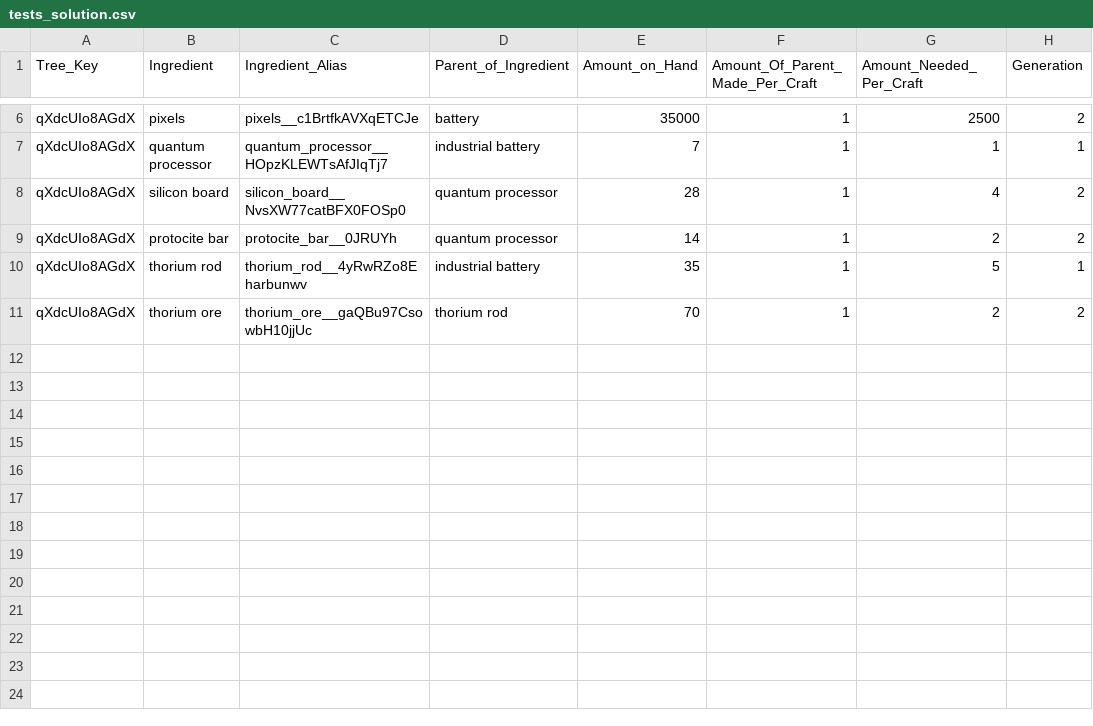
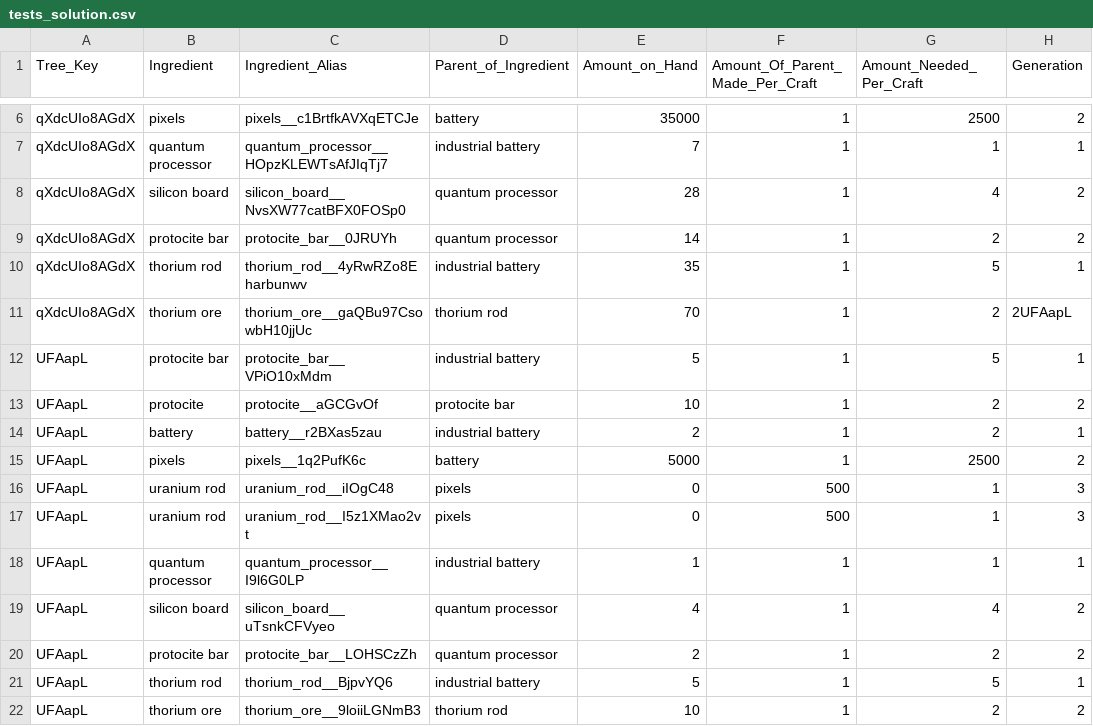
Before and after one commit to AzureVauban/Process-Map--Python-v2.0-, a CSV file: tests_solution.csv, drawn as a sheet; only a part is shown, gaps mark what is left out.

```diff
--- a/tests_solution.csv
+++ b/tests_solution.csv
@@ -10,2 +10,13 @@ qXdcUIo8AGdX,protocite bar,protocite_bar__0JRUYh,quantum processor,14,1,2,2
 qXdcUIo8AGdX,thorium rod,thorium_rod__4yRwRZo8Eharbunwv,industrial battery,35,1,5,1
-qXdcUIo8AGdX,thorium ore,thorium_ore__gaQBu97CsowbH10jjUc,thorium rod,70,1,2,2
+qXdcUIo8AGdX,thorium ore,thorium_ore__gaQBu97CsowbH10jjUc,thorium rod,70,1,2,2UFAapL
+UFAapL,protocite bar,protocite_bar__VPiO10xMdm,industrial battery,5,1,5,1
+UFAapL,protocite,protocite__aGCGvOf,protocite bar,10,1,2,2
+UFAapL,battery,battery__r2BXas5zau,industrial battery,2,1,2,1
+UFAapL,pixels,pixels__1q2PufK6c,battery,5000,1,2500,2
+UFAapL,uranium rod,uranium_rod__iIOgC48,pixels,0,500,1,3
+UFAapL,uranium rod,uranium_rod__I5z1XMao2vt,pixels,0,500,1,3
+UFAapL,quantum processor,quantum_processor__I9l6G0LP,industrial battery,1,1,1,1
+UFAapL,silicon board,silicon_board__uTsnkCFVyeo,quantum processor,4,1,4,2
+UFAapL,protocite bar,protocite_bar__LOHSCzZh,quantum processor,2,1,2,2
+UFAapL,thorium rod,thorium_rod__BjpvYQ6,industrial battery,5,1,5,1
+UFAapL,thorium ore,thorium_ore__9loiiLGNmB3,thorium rod,10,1,2,2
```
Also changed, not shown: 1 other file.
